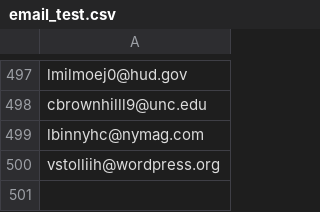
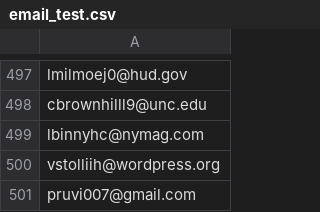
Before and after one commit to pruvi007/DataAnalytics, a CSV file: lab6/email_test.csv, drawn as a sheet; only a part is shown, gaps mark what is left out; the diff names each change by its address in the sheet, - before the commit and + after, or states it on an @@ line.

Commit message:
added some emails in test_email

```diff
--- a/lab6/email_test.csv
+++ b/lab6/email_test.csv
+row 501: pruvi007@gmail.com
```
